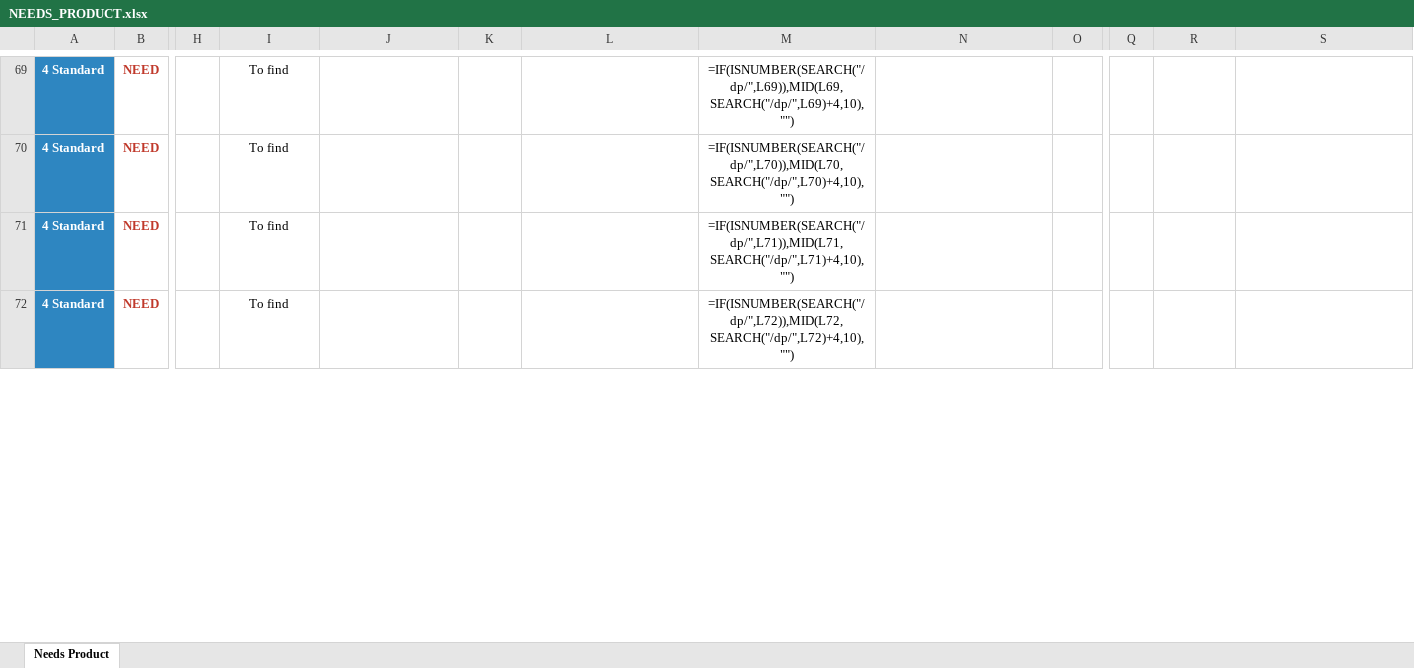
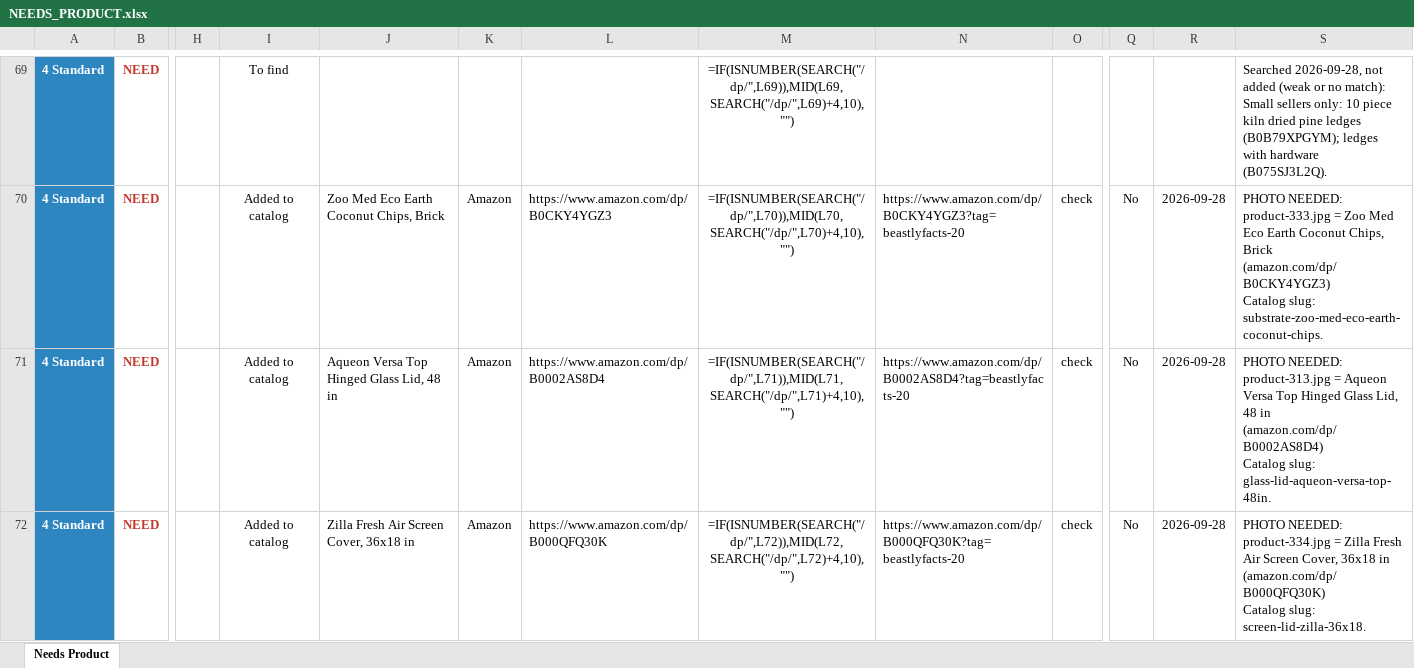
Before and after one commit to mrd1030/beastlyfactss, an Excel workbook: NEEDS_PRODUCT.xlsx, sheet Needs Product, drawn as a sheet; only a part is shown, gaps mark what is left out; values as stored, in another font and other column widths than the file's, no borders; formulas without a stored value are shown as written; conditional formats not drawn; ↵ is a line break in a cell; the diff covers the shown part only; the diff names each change by its address in the sheet, - before the commit and + after, or states it on an @@ line.

```diff
--- a/NEEDS_PRODUCT.xlsx (sheet Needs Product)
+++ b/NEEDS_PRODUCT.xlsx (sheet Needs Product)
-S69: (empty)
+S69: Searched 2026-09-28, not added (weak or no match): Small sellers only: 10 piece kiln dried pine ledges (B0B79XPGYM); ledges with hardware (B075SJ3L2Q).
-I70:I72: To find
+I70:I72: Added to catalog
-J70: (empty)
+J70: Zoo Med Eco Earth Coconut Chips, Brick
-K70:K72: (empty)
+K70:K72: Amazon
-L70: (empty)
+L70: https://www.amazon.com/dp/B0CKY4YGZ3
-N70: (empty)
+N70: https://www.amazon.com/dp/B0CKY4YGZ3?tag=beastlyfacts-20
-O70:O72: (empty)
+O70:O72: check
-Q70:Q72: (empty)
+Q70:Q72: No
-R70:R72: (empty)
+R70:R72: 2026-09-28
-S70: (empty)
+S70: PHOTO NEEDED: product-333.jpg = Zoo Med Eco Earth Coconut Chips, Brick (amazon.com/dp/B0CKY4YGZ3) ↵ Catalog slug: substrate-zoo-med-eco-earth-coconut-chips.
-J71: (empty)
+J71: Aqueon Versa Top Hinged Glass Lid, 48 in
-L71: (empty)
+L71: https://www.amazon.com/dp/B0002AS8D4
-N71: (empty)
+N71: https://www.amazon.com/dp/B0002AS8D4?tag=beastlyfacts-20
-S71: (empty)
+S71: PHOTO NEEDED: product-313.jpg = Aqueon Versa Top Hinged Glass Lid, 48 in (amazon.com/dp/B0002AS8D4) ↵ Catalog slug: glass-lid-aqueon-versa-top-48in.
-J72: (empty)
+J72: Zilla Fresh Air Screen Cover, 36x18 in
-L72: (empty)
+L72: https://www.amazon.com/dp/B000QFQ30K
-N72: (empty)
+N72: https://www.amazon.com/dp/B000QFQ30K?tag=beastlyfacts-20
-S72: (empty)
+S72: PHOTO NEEDED: product-334.jpg = Zilla Fresh Air Screen Cover, 36x18 in (amazon.com/dp/B000QFQ30K) ↵ Catalog slug: screen-lid-zilla-36x18.
```
Also changed, not shown: 383 edited cells elsewhere in this sheet, 10 other files.
